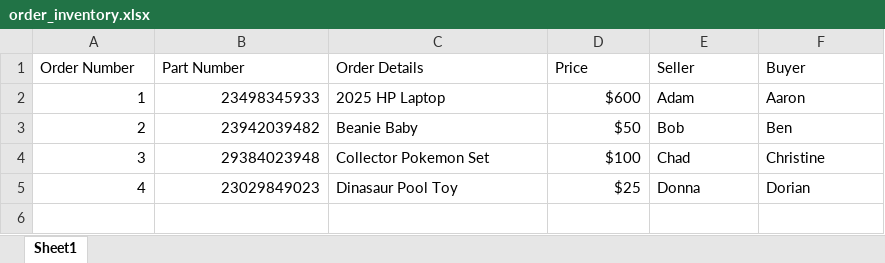
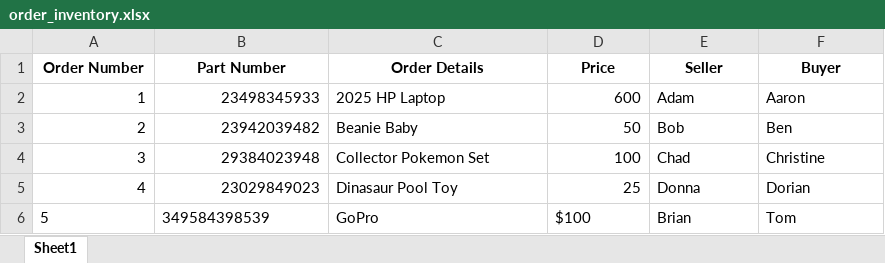
Before and after one commit to emuney12345/aiagent_experiment, an Excel workbook: pdfs/order_inventory.xlsx, sheet Sheet1, drawn as a sheet; values as stored, in another font and other column widths than the file's, no borders; the diff names each change by its address in the sheet, - before the commit and + after, or states it on an @@ line.

```diff
--- a/pdfs/order_inventory.xlsx (sheet Sheet1)
+++ b/pdfs/order_inventory.xlsx (sheet Sheet1)
@@ A1:F1 bold: off → on, alignment: left → center @@
-D2 (Price): $600
+D2 (Price): 600
-D3 (Price): $50
+D3 (Price): 50
-D4 (Price): $100
+D4 (Price): 100
-D5 (Price): $25
+D5 (Price): 25
+row 6: 5 | 349584398539 | GoPro | $100 | Brian | Tom
```
Also changed, not shown: 7 other files.
